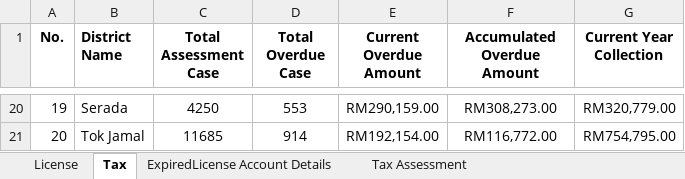
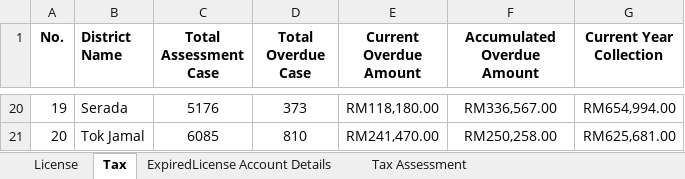
Before and after one commit to davincikab/tax-system, an Excel workbook: public/assets/data/Business License.xlsx, sheet Tax, drawn as a sheet; only a part is shown, gaps mark what is left out; values as stored, in another font and other column widths than the file's, no borders; the diff covers the shown part only; the diff names each change by its address in the sheet, - before the commit and + after, or states it on an @@ line.

```diff
--- a/public/assets/data/Business License.xlsx (sheet Tax)
+++ b/public/assets/data/Business License.xlsx (sheet Tax)
-C20 (Total Assessment Case): 4250
+C20 (Total Assessment Case): 5176
-D20 (Total Overdue Case): 553
+D20 (Total Overdue Case): 373
-E20 (Current Overdue Amount): RM290,159.00
+E20 (Current Overdue Amount): RM118,180.00
-F20 (Accumulated Overdue Amount): RM308,273.00
+F20 (Accumulated Overdue Amount): RM336,567.00
-G20 (Current Year Collection): RM320,779.00
+G20 (Current Year Collection): RM654,994.00
-C21 (Total Assessment Case): 11685
+C21 (Total Assessment Case): 6085
-D21 (Total Overdue Case): 914
+D21 (Total Overdue Case): 810
-E21 (Current Overdue Amount): RM192,154.00
+E21 (Current Overdue Amount): RM241,470.00
-F21 (Accumulated Overdue Amount): RM116,772.00
+F21 (Accumulated Overdue Amount): RM250,258.00
-G21 (Current Year Collection): RM754,795.00
+G21 (Current Year Collection): RM625,681.00
```
Also changed, not shown: 90 edited cells elsewhere in this sheet, sheet License, 4 other files.
